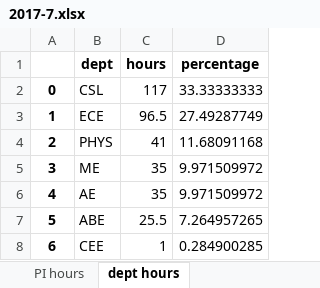
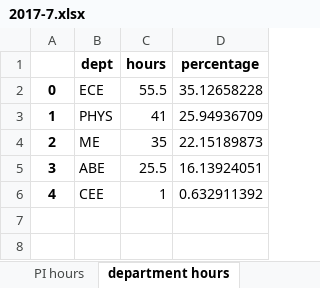
Before and after one commit to bo-rc/IRL-Lab-Utilization, an Excel workbook: output/2017-7.xlsx, sheet department hours, drawn as a sheet; values as stored, in another font and other column widths than the file's, no borders; removed rows and columns are numbered as before the commit, all else as after; the diff names each change by its address in the sheet, - before the commit and + after, or states it on an @@ line.

Commit message:
separate dept from affiliations

```diff
--- a/output/2017-7.xlsx (sheet department hours)
+++ b/output/2017-7.xlsx (sheet department hours)
-sheet tab: dept hours
+sheet tab: department hours
-row 2: 0 | CSL | 117 | 33.33333333
@@ column A renumbered from row 2 down @@
-C2 (hours): 96.5
+C2 (hours): 55.5
-D2 (percentage): 27.49287749
+D2 (percentage): 35.12658228
-D3 (percentage): 11.68091168
+D3 (percentage): 25.94936709
-D4 (percentage): 9.971509972
+D4 (percentage): 22.15189873
-row 6: 4 | AE | 35 | 9.971509972
-D5 (percentage): 7.264957265
+D5 (percentage): 16.13924051
-D6 (percentage): 0.284900285
+D6 (percentage): 0.632911392
```
Also changed, not shown: sheet PI hours, other sheet tabs, output/2016-11.xlsx, output/2016-12.xlsx, 29 other files.
